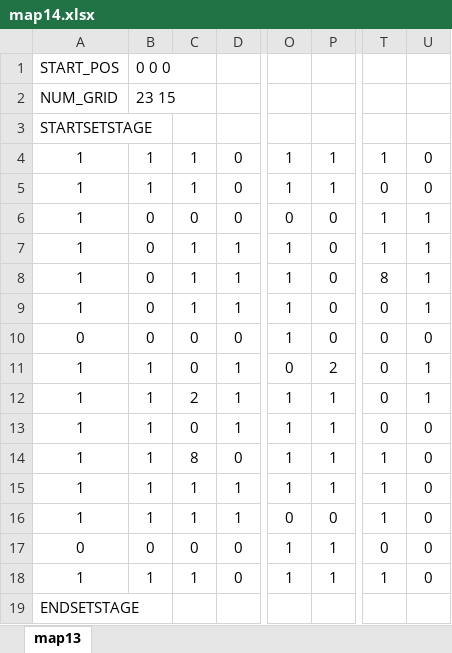
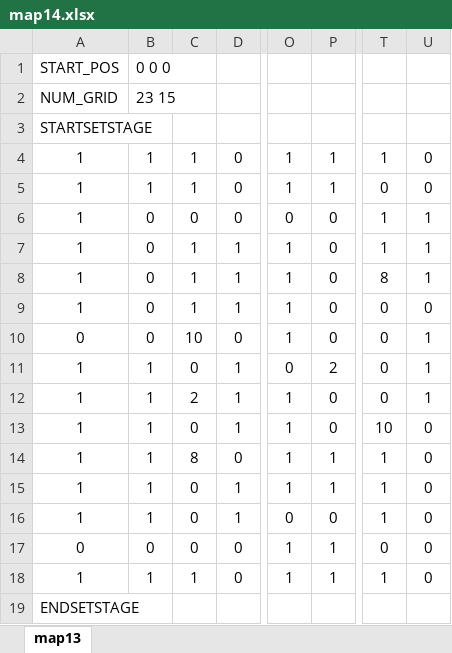
Before and after one commit to TomoyaKanazaki/Graduation, an Excel workbook: 04_memo/map14.xlsx, sheet map13, drawn as a sheet; only a part is shown, gaps mark what is left out; values as stored, in another font and other column widths than the file's, no borders; conditional formats not drawn; the diff names each change by its address in the sheet, - before the commit and + after, or states it on an @@ line.

```diff
--- a/04_memo/map14.xlsx (sheet map13)
+++ b/04_memo/map14.xlsx (sheet map13)
-U9: 1
+U9: 0
-C10: 0
+C10: 10
-U10: 0
+U10: 1
-P12:P13: 1
+P12:P13: 0
-T13: 0
+T13: 10
-C15:C16: 1
+C15:C16: 0
```
Also changed, not shown: 3 other files.
